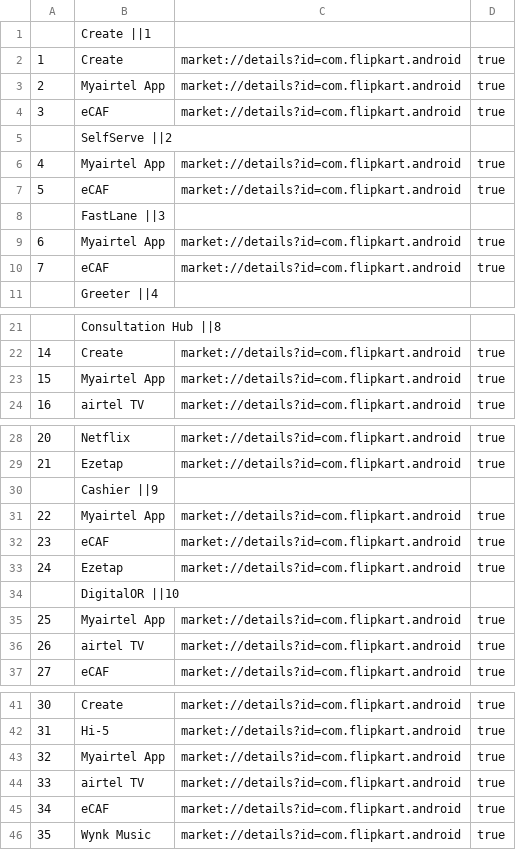
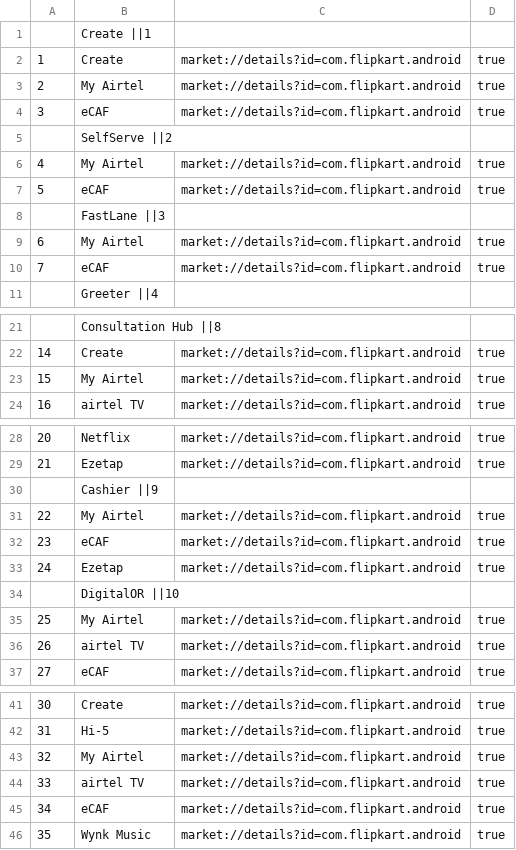
Before and after one commit to manishjha1991/React-Express-ES6-Boilerplate, a CSV file: server/src/scripts/groups/app.csv, drawn as a sheet; only a part is shown, gaps mark what is left out.

```diff
--- a/server/src/scripts/groups/app.csv
+++ b/server/src/scripts/groups/app.csv
@@ -2,9 +2,9 @@
 1,"Create","market://details?id=com.flipkart.android",true
-2,"Myairtel App","market://details?id=com.flipkart.android",true
+2,"My Airtel","market://details?id=com.flipkart.android",true
 3,eCAF,"market://details?id=com.flipkart.android",true
 ,SelfServe ||2,,
-4,"Myairtel App","market://details?id=com.flipkart.android",true
+4,"My Airtel","market://details?id=com.flipkart.android",true
 5,eCAF,"market://details?id=com.flipkart.android",true
 ,FastLane ||3,,
-6,"Myairtel App","market://details?id=com.flipkart.android",true
+6,"My Airtel","market://details?id=com.flipkart.android",true
 7,eCAF,"market://details?id=com.flipkart.android",true
@@ -22,3 +22,3 @@
 14,"Create","market://details?id=com.flipkart.android",true
-15,"Myairtel App","market://details?id=com.flipkart.android",true
+15,"My Airtel","market://details?id=com.flipkart.android",true
 16,"airtel TV","market://details?id=com.flipkart.android",true
@@ -30,3 +30,3 @@
 ,Cashier ||9,,
-22,"Myairtel App","market://details?id=com.flipkart.android",true
+22,"My Airtel","market://details?id=com.flipkart.android",true
 23,eCAF,"market://details?id=com.flipkart.android",true
@@ -34,3 +34,3 @@
 ,DigitalOR ||10,,
-25,"Myairtel App","market://details?id=com.flipkart.android",true
+25,"My Airtel","market://details?id=com.flipkart.android",true
 26,"airtel TV","market://details?id=com.flipkart.android",true
@@ -42,3 +42,3 @@
 31,"Hi-5","market://details?id=com.flipkart.android",true
-32,"Myairtel App","market://details?id=com.flipkart.android",true
+32,"My Airtel","market://details?id=com.flipkart.android",true
 33,"airtel TV","market://details?id=com.flipkart.android",true
```
Also changed, not shown: 1 other file.
